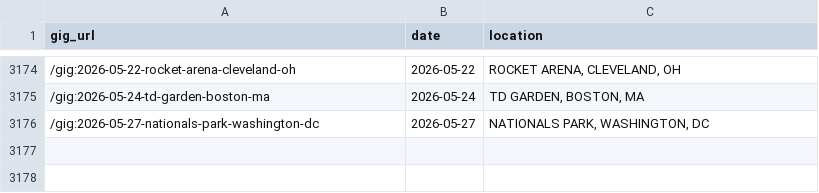
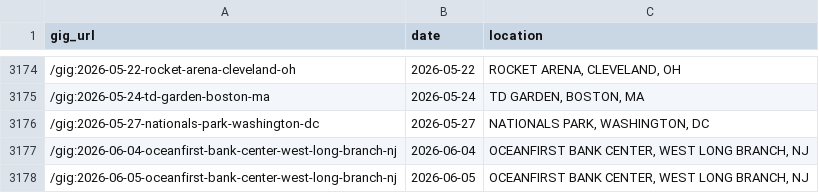
Before and after one commit to obrienjoey/springsteen_db, a CSV file: csv/concerts.csv, drawn as a sheet; only a part is shown, gaps mark what is left out; the diff names each change by its address in the sheet, - before the commit and + after, or states it on an @@ line.

Commit message:
updated setlist data Wed Apr 15 11:35:05 GMT 2026

```diff
--- a/csv/concerts.csv
+++ b/csv/concerts.csv
+row 3177: /gig:2026-06-04-oceanfirst-bank-center-west-long-branch-nj | 2026-06-04 | OCEANFIRST BANK CENTER, WEST LONG BRANCH, NJ
+row 3178: /gig:2026-06-05-oceanfirst-bank-center-west-long-branch-nj | 2026-06-05 | OCEANFIRST BANK CENTER, WEST LONG BRANCH, NJ
```
Also changed, not shown: 1 other file.
